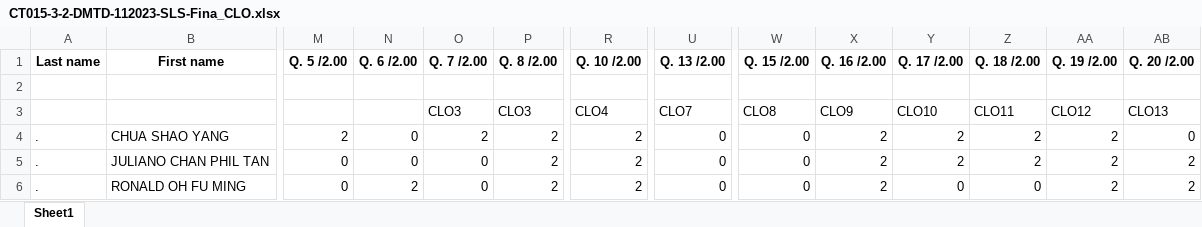
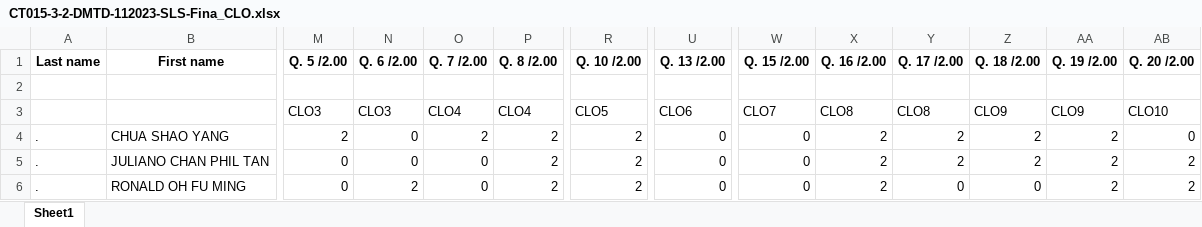
Before and after one commit to moodlesdatas/moodledatapower, an Excel workbook: uploads/CT015-3-2-DMTD-112023-SLS-Fina_CLO.xlsx, sheet Sheet1, drawn as a sheet; only a part is shown, gaps mark what is left out; values as stored, in another font and other column widths than the file's, no borders; the diff covers the shown part only; the diff names each change by its address in the sheet, - before the commit and + after, or states it on an @@ line.

Commit message:
Update file via Moodle Data Script

```diff
--- a/uploads/CT015-3-2-DMTD-112023-SLS-Fina_CLO.xlsx (sheet Sheet1)
+++ b/uploads/CT015-3-2-DMTD-112023-SLS-Fina_CLO.xlsx (sheet Sheet1)
-M3 (Q. 5 /2.00): (empty)
+M3 (Q. 5 /2.00): CLO3
-N3 (Q. 6 /2.00): (empty)
+N3 (Q. 6 /2.00): CLO3
-O3 (Q. 7 /2.00): CLO3
+O3 (Q. 7 /2.00): CLO4
-P3 (Q. 8 /2.00): CLO3
+P3 (Q. 8 /2.00): CLO4
-R3 (Q. 10 /2.00): CLO4
+R3 (Q. 10 /2.00): CLO5
-U3 (Q. 13 /2.00): CLO7
+U3 (Q. 13 /2.00): CLO6
-W3 (Q. 15 /2.00): CLO8
+W3 (Q. 15 /2.00): CLO7
-X3 (Q. 16 /2.00): CLO9
+X3 (Q. 16 /2.00): CLO8
-Y3 (Q. 17 /2.00): CLO10
+Y3 (Q. 17 /2.00): CLO8
-Z3 (Q. 18 /2.00): CLO11
+Z3 (Q. 18 /2.00): CLO9
-AA3 (Q. 19 /2.00): CLO12
+AA3 (Q. 19 /2.00): CLO9
-AB3 (Q. 20 /2.00): CLO13
+AB3 (Q. 20 /2.00): CLO10
```
Also changed, not shown: 3 edited cells elsewhere in this sheet.
